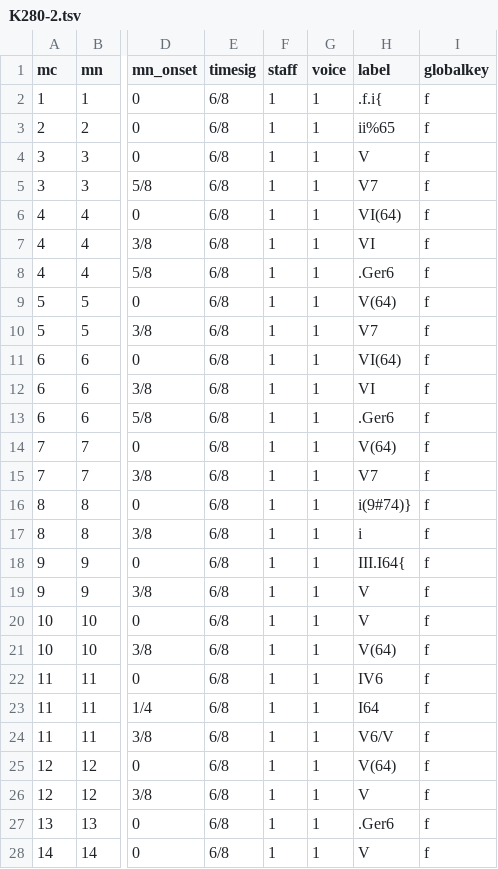
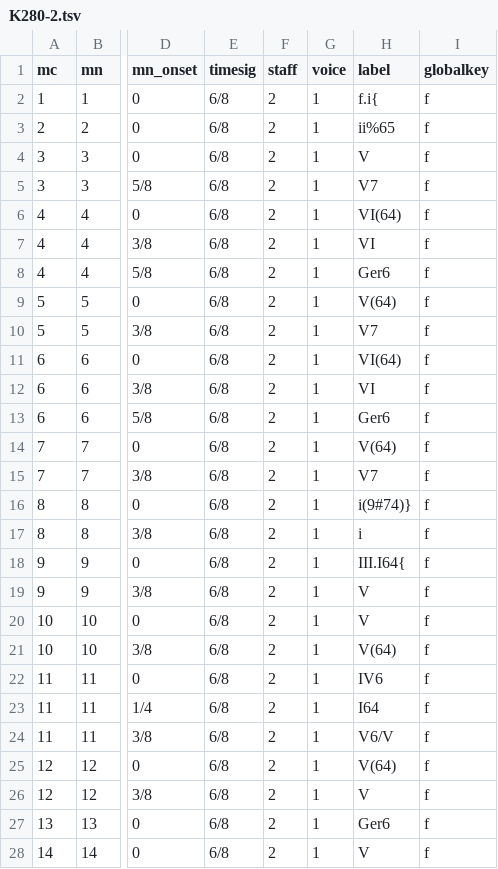
Before and after one commit to napulen/mozart_piano_sonatas, a TSV file: harmonies/K280-2.tsv, drawn as a sheet; only a part is shown, gaps mark what is left out; the diff covers the shown part only; the diff names each change by its address in the sheet, - before the commit and + after, or states it on an @@ line.

```diff
--- a/harmonies/K280-2.tsv
+++ b/harmonies/K280-2.tsv
-F2:F28 (staff): 1
+F2:F28 (staff): 2
-H2 (label): .f.i{
+H2 (label): f.i{
-H8 (label): .Ger6
+H8 (label): Ger6
-H13 (label): .Ger6
+H13 (label): Ger6
-H27 (label): .Ger6
+H27 (label): Ger6
```
Also changed, not shown: 167 edited cells elsewhere in this file, harmonies/K284-1.tsv, harmonies/K332-1.tsv, 53 other files.
